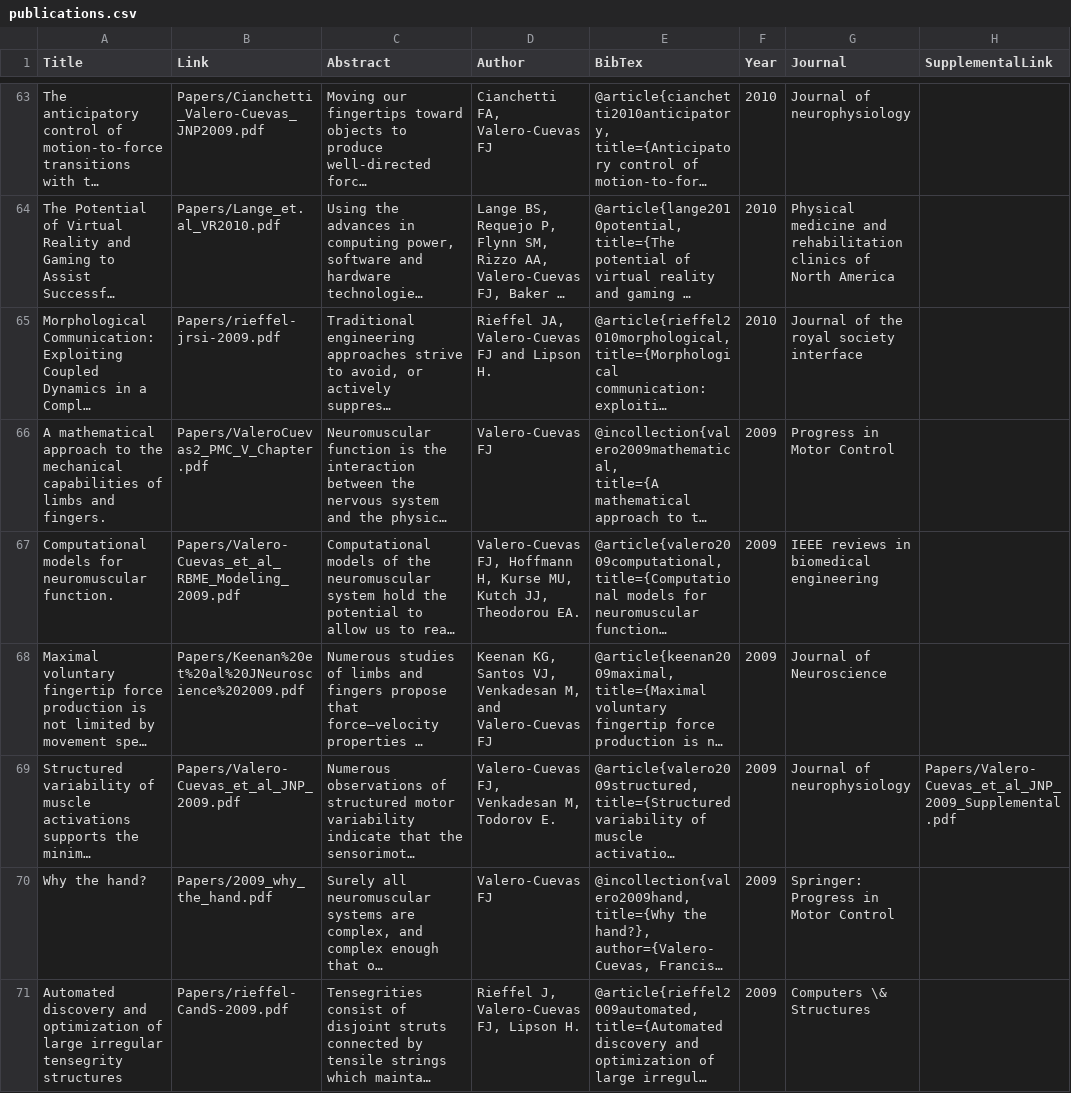
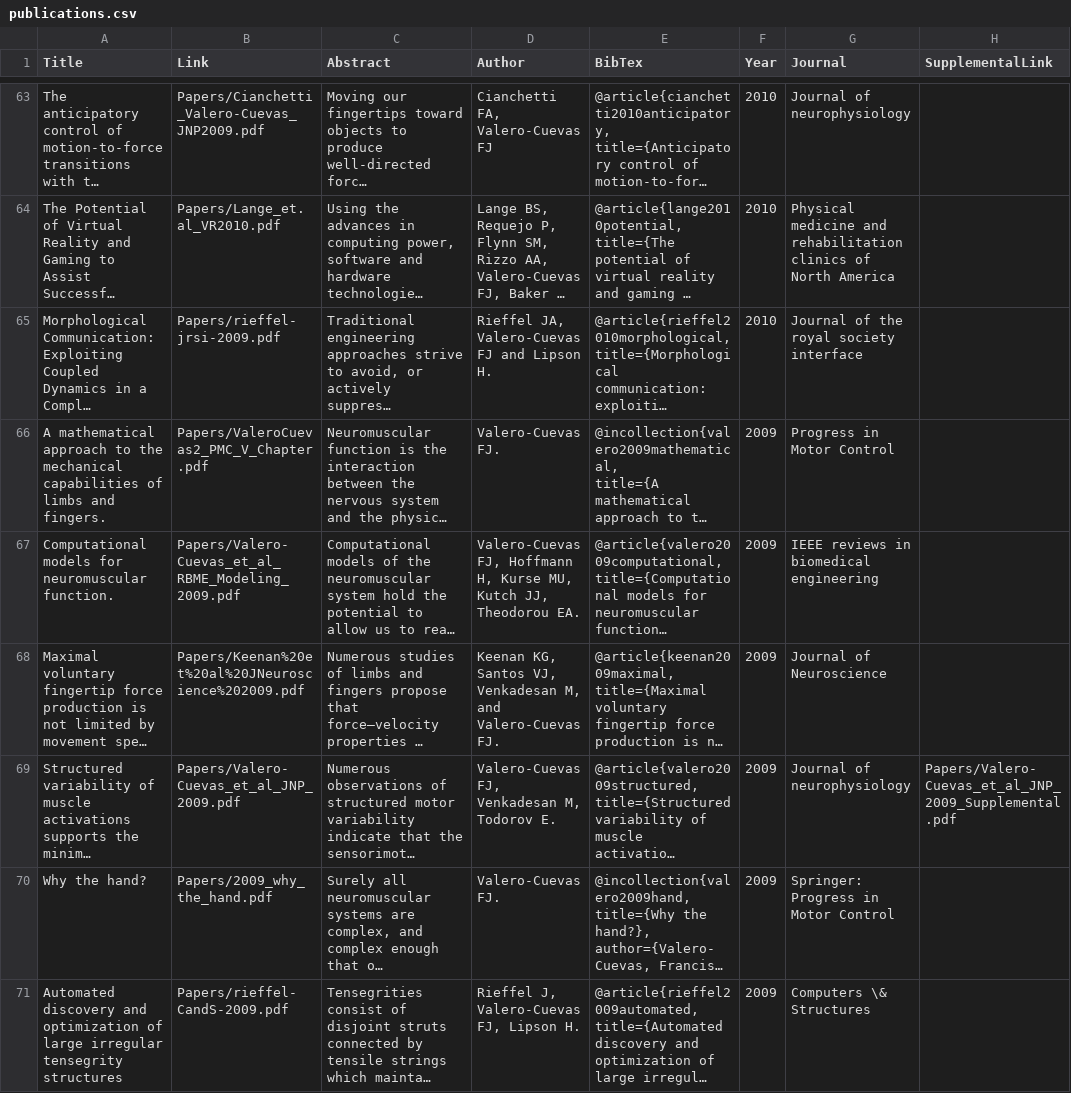
Before and after one commit to usc-bbdl/usc-bbdl.github.io, a CSV file: _data/publications.csv, drawn as a sheet; only a part is shown, gaps mark what is left out; long unchanged cells end in …; the diff covers the shown part only; the diff names each change by its address in the sheet, - before the commit and + after, or states it on an @@ line.

```diff
--- a/_data/publications.csv
+++ b/_data/publications.csv
-D66 (Author): Valero-Cuevas FJ
+D66 (Author): Valero-Cuevas FJ.
-D68 (Author): …and Valero-Cuevas FJ
+D68 (Author): …and Valero-Cuevas FJ.
-D70 (Author): Valero-Cuevas FJ
+D70 (Author): Valero-Cuevas FJ.
```
Also changed, not shown: 47 edited cells elsewhere in this file, 1 other file.
